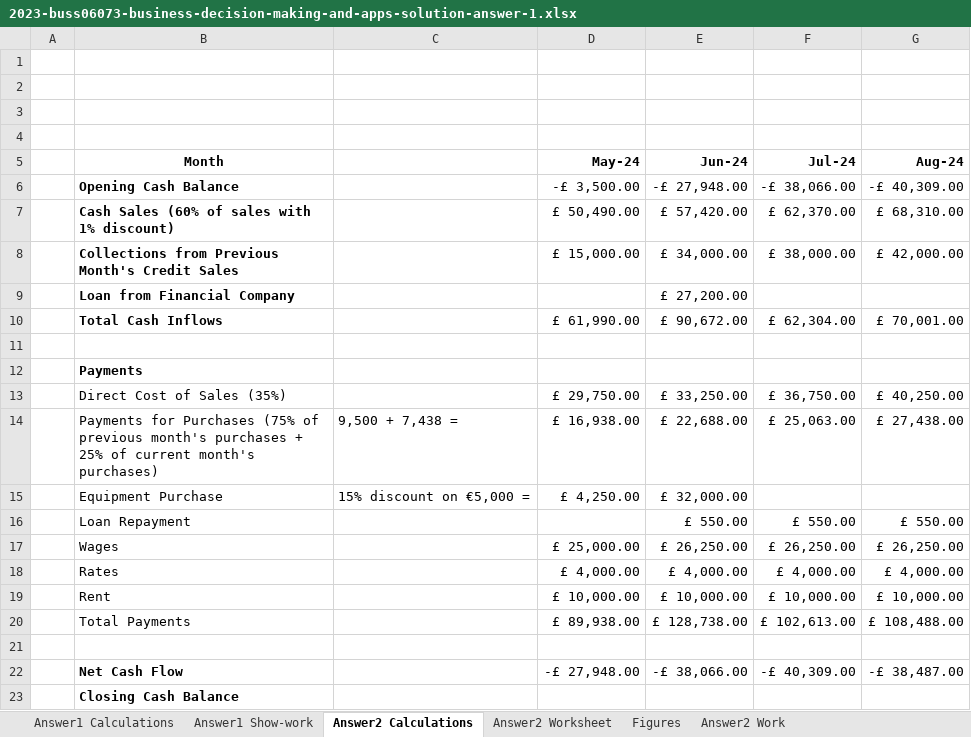
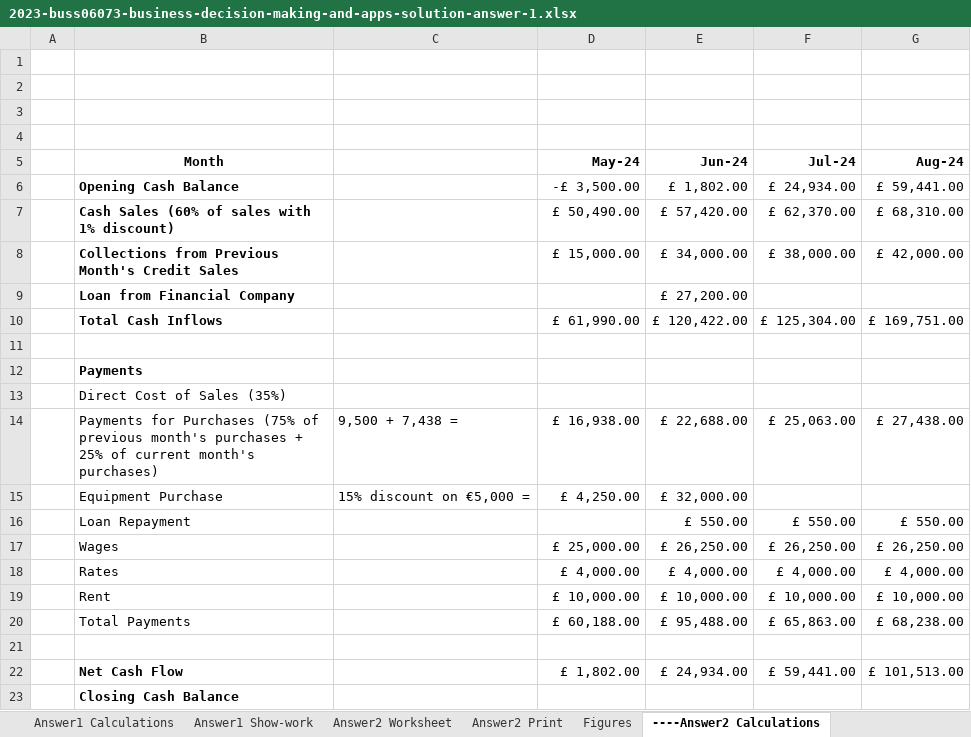
Before and after one commit to marcocrowe/learn-business, an Excel workbook: exam-papers/2023-buss06073-business-decision-making-and-apps-solution-answer-1.xlsx, sheet ----Answer2 Calculations, drawn as a sheet; values as stored, in another font and other column widths than the file's, no borders; the diff names each change by its address in the sheet, - before the commit and + after, or states it on an @@ line.

```diff
--- a/exam-papers/2023-buss06073-business-decision-making-and-apps-solution-answer-1.xlsx (sheet ----Answer2 Calculations)
+++ b/exam-papers/2023-buss06073-business-decision-making-and-apps-solution-answer-1.xlsx (sheet ----Answer2 Calculations)
-sheet tab: Answer2 Calculations
+sheet tab: ----Answer2 Calculations
-sheet tab: Answer2 Work
+sheet tab: Answer2 Print
@@ sheet tab order changed: Answer1 Calculations | Answer1 Show-work | Answer2 Worksheet | Answer2 Print | Figures | ----Answer2 Calculations @@
-E6 (Jun-24): -£ 27,948.00
+E6 (Jun-24): £ 1,802.00
-F6 (Jul-24): -£ 38,066.00
+F6 (Jul-24): £ 24,934.00
-G6 (Aug-24): -£ 40,309.00
+G6 (Aug-24): £ 59,441.00
-E10 (Jun-24): £ 90,672.00
+E10 (Jun-24): £ 120,422.00
-F10 (Jul-24): £ 62,304.00
+F10 (Jul-24): £ 125,304.00
-G10 (Aug-24): £ 70,001.00
+G10 (Aug-24): £ 169,751.00
-D13 (May-24): £ 29,750.00
+D13 (May-24): (empty)
-E13 (Jun-24): £ 33,250.00
+E13 (Jun-24): (empty)
-F13 (Jul-24): £ 36,750.00
+F13 (Jul-24): (empty)
-G13 (Aug-24): £ 40,250.00
+G13 (Aug-24): (empty)
-D20 (May-24): £ 89,938.00
+D20 (May-24): £ 60,188.00
-E20 (Jun-24): £ 128,738.00
+E20 (Jun-24): £ 95,488.00
-F20 (Jul-24): £ 102,613.00
+F20 (Jul-24): £ 65,863.00
-G20 (Aug-24): £ 108,488.00
+G20 (Aug-24): £ 68,238.00
-D22 (May-24): -£ 27,948.00
+D22 (May-24): £ 1,802.00
-E22 (Jun-24): -£ 38,066.00
+E22 (Jun-24): £ 24,934.00
-F22 (Jul-24): -£ 40,309.00
+F22 (Jul-24): £ 59,441.00
-G22 (Aug-24): -£ 38,487.00
+G22 (Aug-24): £ 101,513.00
```
Also changed, not shown: sheet Answer2 Worksheet, sheet Figures, formulas that keep their value, charts or pictures, 6 other files.
